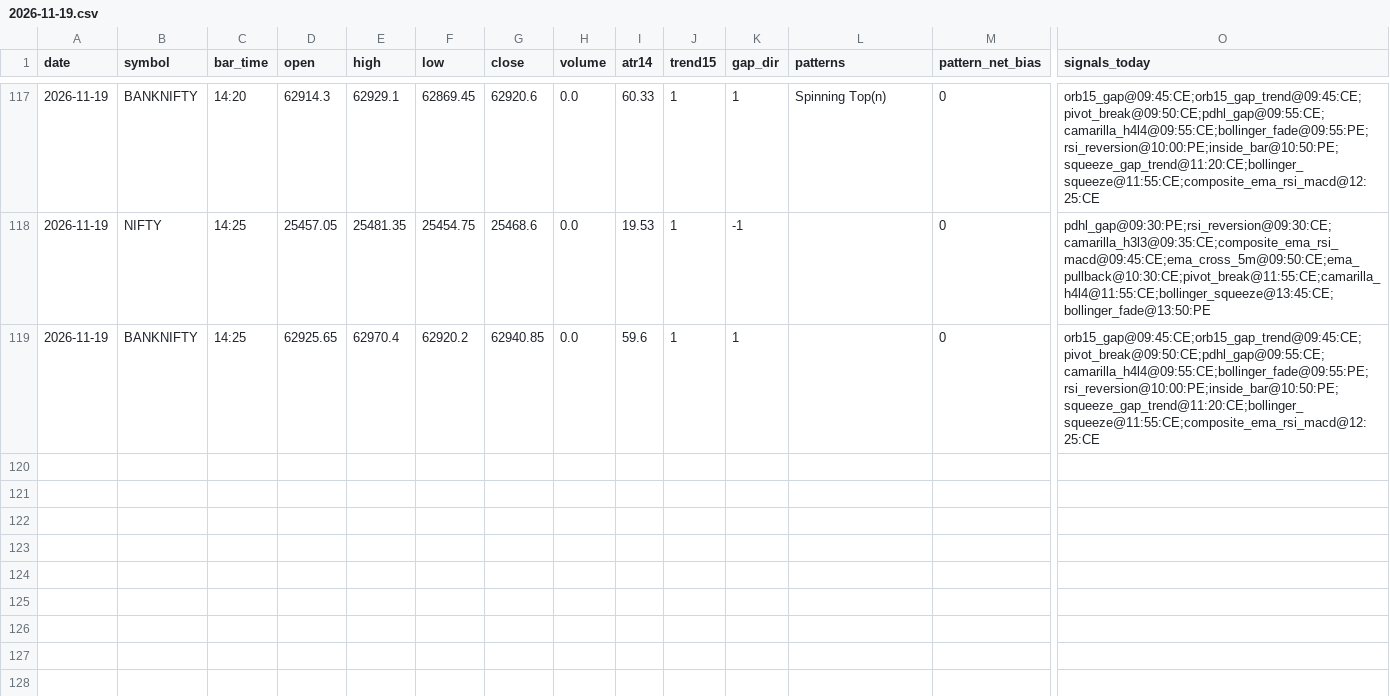
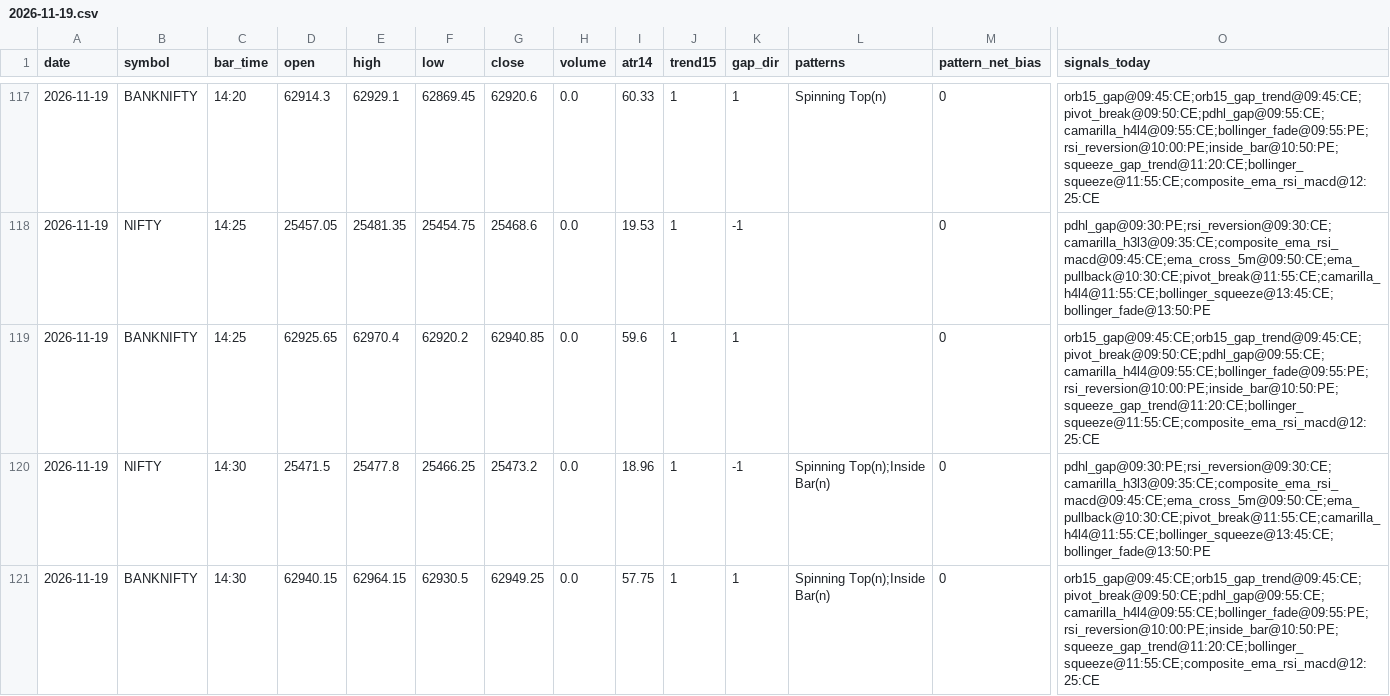
Before and after one commit to kothasanketh93-afk/options-alert-scanner, a CSV file: ledger/pattern_tape/2026-11-19.csv, drawn as a sheet; only a part is shown, gaps mark what is left out; rows hold the shown columns only; the diff names each change by its address in the sheet, - before the commit and + after, or states it on an @@ line.

```diff
--- a/ledger/pattern_tape/2026-11-19.csv
+++ b/ledger/pattern_tape/2026-11-19.csv
+row 120: 2026-11-19 | NIFTY | 14:30 | 25471.5 | 25477.8 | 25466.25 | 25473.2 | 0.0 | 18.96 | 1 | -1 | Spinning Top(n);Inside Bar(n) | 0 | pdhl_gap@09:30:PE;rsi_reversion@09:30:CE;camarilla_h3l3@09:35:CE;composite_ema_rsi_macd@09:45:CE;ema_cross_5m@09:50:CE;ema_pullback@10:30:CE;pivot_break@11:55:CE;camarilla_h4l4@11:55:CE;bollinger_squeeze@13:45:CE;bollinger_fade@13:50:PE
+row 121: 2026-11-19 | BANKNIFTY | 14:30 | 62940.15 | 62964.15 | 62930.5 | 62949.25 | 0.0 | 57.75 | 1 | 1 | Spinning Top(n);Inside Bar(n) | 0 | orb15_gap@09:45:CE;orb15_gap_trend@09:45:CE;pivot_break@09:50:CE;pdhl_gap@09:55:CE;camarilla_h4l4@09:55:CE;bollinger_fade@09:55:PE;rsi_reversion@10:00:PE;inside_bar@10:50:PE;squeeze_gap_trend@11:20:CE;bollinger_squeeze@11:55:CE;composite_ema_rsi_macd@12:25:CE
```
Also changed, not shown: 3 other files.
